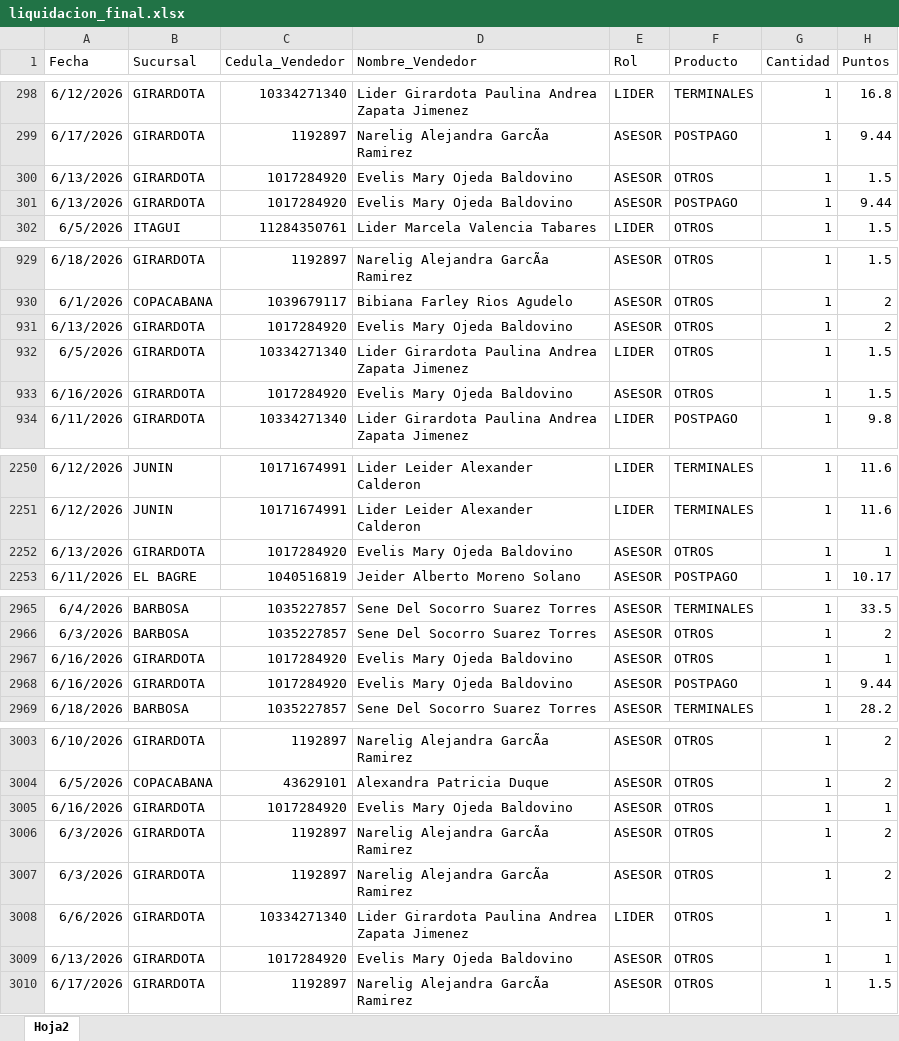
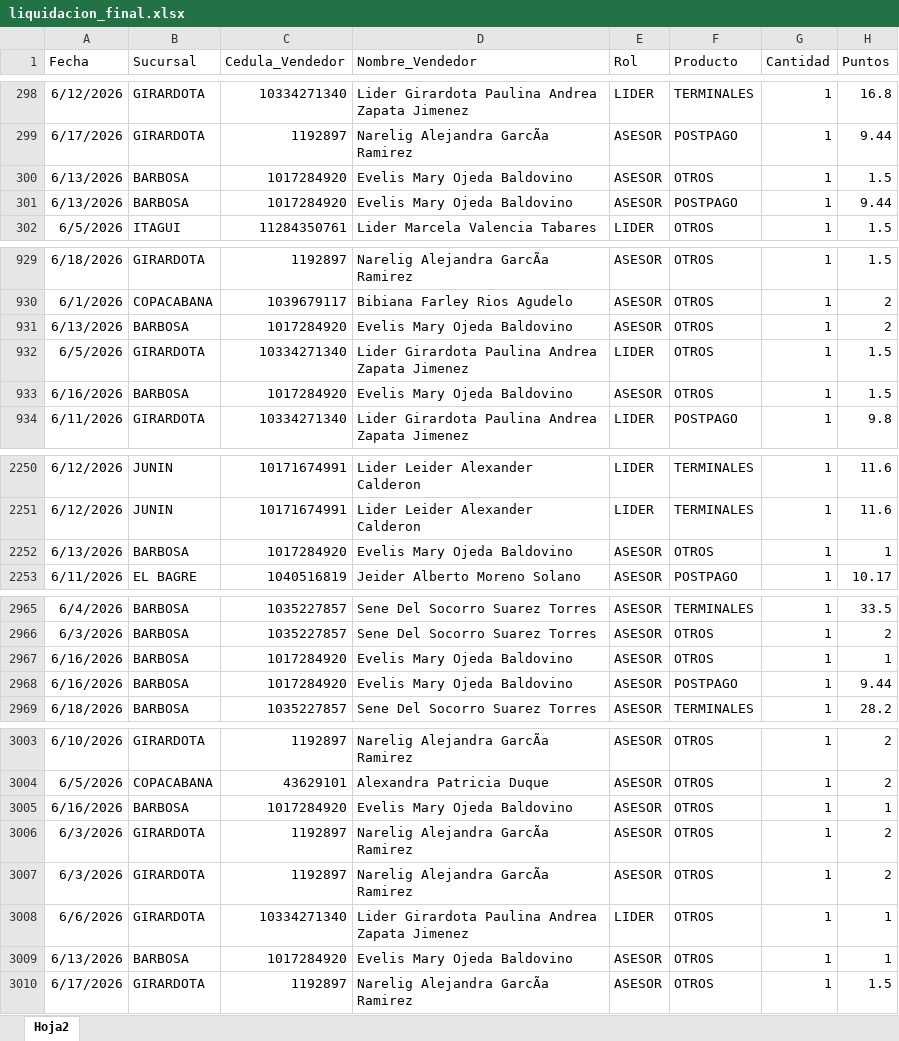
Before and after one commit to Paolam1903/juniocvs, an Excel workbook: data/liquidacion_final.xlsx, sheet Hoja2, drawn as a sheet; only a part is shown, gaps mark what is left out; values as stored, in another font and other column widths than the file's, no borders; the diff covers the shown part only; the diff names each change by its address in the sheet, - before the commit and + after, or states it on an @@ line.

Commit message:
Add files via upload

```diff
--- a/data/liquidacion_final.xlsx (sheet Hoja2)
+++ b/data/liquidacion_final.xlsx (sheet Hoja2)
-B300:B301 (Sucursal): GIRARDOTA
+B300:B301 (Sucursal): BARBOSA
-B931 (Sucursal): GIRARDOTA
+B931 (Sucursal): BARBOSA
-B933 (Sucursal): GIRARDOTA
+B933 (Sucursal): BARBOSA
-B2252 (Sucursal): GIRARDOTA
+B2252 (Sucursal): BARBOSA
-B2967:B2968 (Sucursal): GIRARDOTA
+B2967:B2968 (Sucursal): BARBOSA
-B3005 (Sucursal): GIRARDOTA
+B3005 (Sucursal): BARBOSA
-B3009 (Sucursal): GIRARDOTA
+B3009 (Sucursal): BARBOSA
```
Also changed, not shown: 1 edited cell elsewhere in this sheet.
